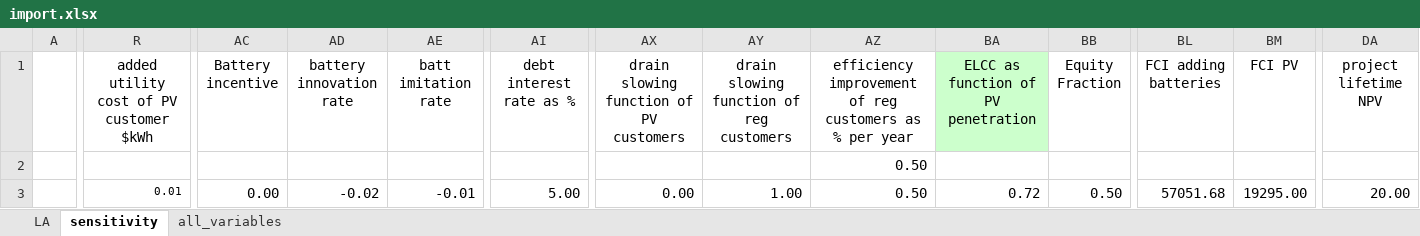
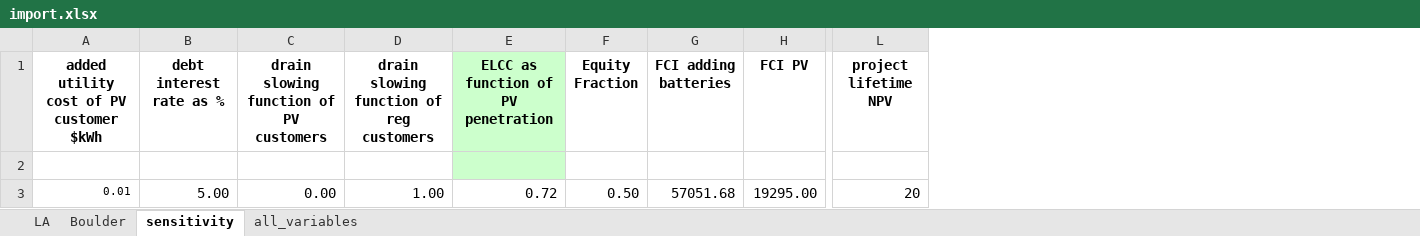
Before and after one commit to StevenPeterson/Utility-D-S, an Excel workbook: Model/Data/import.xlsx, sheet sensitivity, drawn as a sheet; only a part is shown, gaps mark what is left out; values as stored, in another font and other column widths than the file's, no borders; removed rows and columns are numbered as before the commit, all else as after; the diff covers the shown part only; the diff names each change by its address in the sheet, - before the commit and + after, or states it on an @@ line.

Commit message:
Created linked version of Stella model (linked to import.xlsx) and ran Bouder case.  Using many of the same assumptions as for LA, Boulder does not produce a death spiral (including in many exaggerated cases using the sliders on the interface tab).  This was expected, since Boulder simply does not have the economics for a death spiral, i.e. the retail price of electricity is close to the national average and therefore retail prices are forecasted to stay low enough to prevent a death spiral. In other words, the NPV of the PV and battery systems are always too high and the adoption rates stay at low levels.

```diff
--- a/Model/Data/import.xlsx (sheet sensitivity)
+++ b/Model/Data/import.xlsx (sheet sensitivity)
+sheet tab: Boulder
-column A, empty
-column AC (Battery incentive), row 3: 0.00
-column AD (battery innovation rate), row 3: -0.02
-column AE (batt imitation rate), row 3: -0.01
-column AZ, rows 1-3: efficiency improvement of reg customers as % per year | 0.50 | 0.50
-A1 bold: off
+A1 bold: on
-B1 bold: off
+B1 bold: on
-C1:D1 bold: off
+C1:D1 bold: on
-E1:F1 bold: off
+E1:F1 bold: on
-G1:H1 bold: off
+G1:H1 bold: on
-L1 bold: off
+L1 bold: on
-E2 fill: none
+E2 fill: #CCFFCC
-L3 (project lifetime NPV): 20.00
+L3 (project lifetime NPV): 20
```
Also changed, not shown: 113 removed columns and cell formats elsewhere in this sheet, sheet LA, sheet all_variables, 1 other file.
